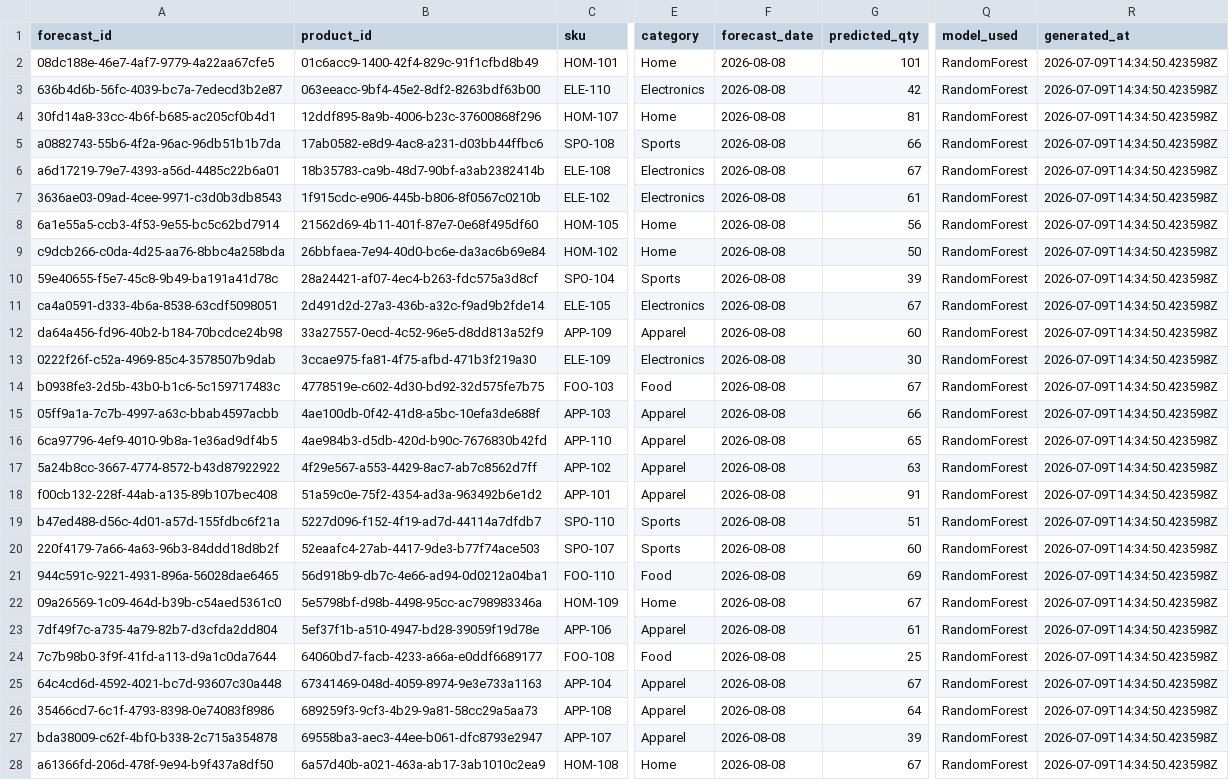
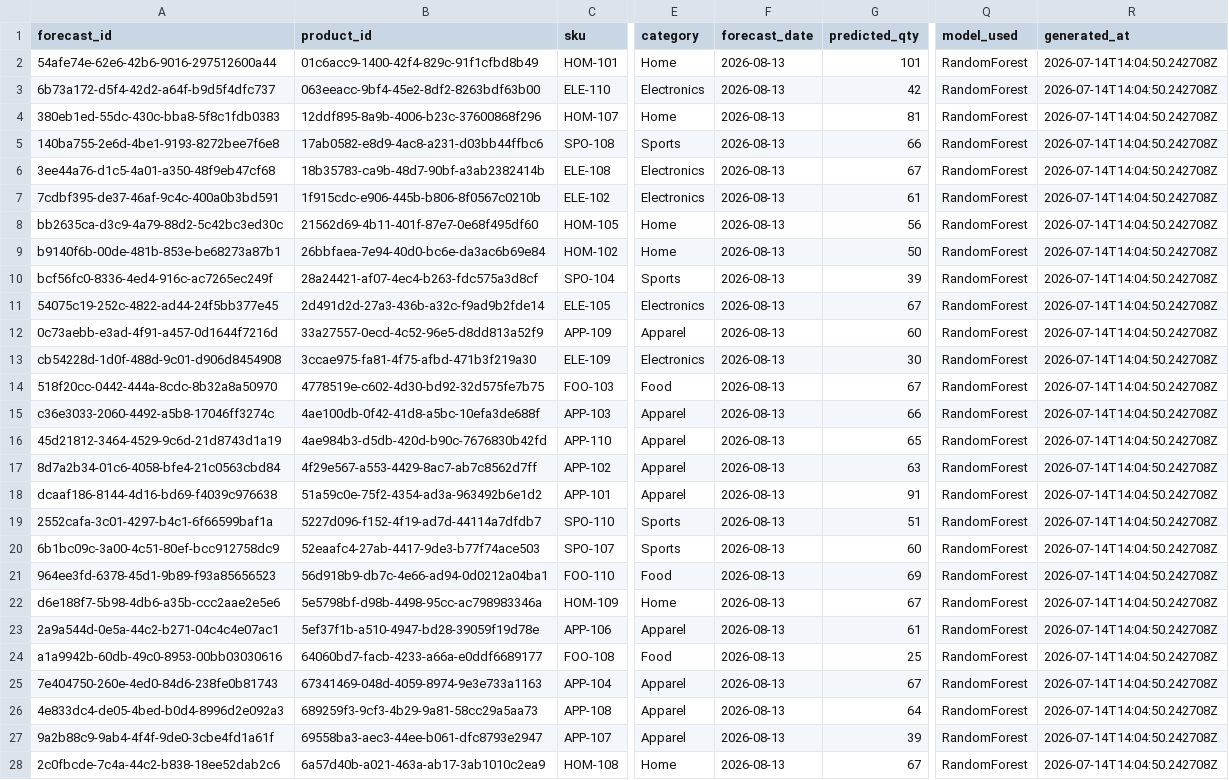
Before and after one commit to ushasabbavarapu123-code/AI_Smart_Inventory_Management, a CSV file: data/processed/forecasts_processed.csv, drawn as a sheet; only a part is shown, gaps mark what is left out; the diff covers the shown part only; the diff names each change by its address in the sheet, - before the commit and + after, or states it on an @@ line.

```diff
--- a/data/processed/forecasts_processed.csv
+++ b/data/processed/forecasts_processed.csv
-A2 (forecast_id): 08dc188e-46e7-4af7-9779-4a22aa67cfe5
+A2 (forecast_id): 54afe74e-62e6-42b6-9016-297512600a44
-F2:F28 (forecast_date): 2026-08-08
+F2:F28 (forecast_date): 2026-08-13
-R2:R28 (generated_at): 2026-07-09T14:34:50.423598Z
+R2:R28 (generated_at): 2026-07-14T14:04:50.242708Z
-A3 (forecast_id): 636b4d6b-56fc-4039-bc7a-7edecd3b2e87
+A3 (forecast_id): 6b73a172-d5f4-42d2-a64f-b9d5f4dfc737
-A4 (forecast_id): 30fd14a8-33cc-4b6f-b685-ac205cf0b4d1
+A4 (forecast_id): 380eb1ed-55dc-430c-bba8-5f8c1fdb0383
-A5 (forecast_id): a0882743-55b6-4f2a-96ac-96db51b1b7da
+A5 (forecast_id): 140ba755-2e6d-4be1-9193-8272bee7f6e8
-A6 (forecast_id): a6d17219-79e7-4393-a56d-4485c22b6a01
+A6 (forecast_id): 3ee44a76-d1c5-4a01-a350-48f9eb47cf68
-A7 (forecast_id): 3636ae03-09ad-4cee-9971-c3d0b3db8543
+A7 (forecast_id): 7cdbf395-de37-46af-9c4c-400a0b3bd591
-A8 (forecast_id): 6a1e55a5-ccb3-4f53-9e55-bc5c62bd7914
+A8 (forecast_id): bb2635ca-d3c9-4a79-88d2-5c42bc3ed30c
-A9 (forecast_id): c9dcb266-c0da-4d25-aa76-8bbc4a258bda
+A9 (forecast_id): b9140f6b-00de-481b-853e-be68273a87b1
-A10 (forecast_id): 59e40655-f5e7-45c8-9b49-ba191a41d78c
+A10 (forecast_id): bcf56fc0-8336-4ed4-916c-ac7265ec249f
-A11 (forecast_id): ca4a0591-d333-4b6a-8538-63cdf5098051
+A11 (forecast_id): 54075c19-252c-4822-ad44-24f5bb377e45
-A12 (forecast_id): da64a456-fd96-40b2-b184-70bcdce24b98
+A12 (forecast_id): 0c73aebb-e3ad-4f91-a457-0d1644f7216d
-A13 (forecast_id): 0222f26f-c52a-4969-85c4-3578507b9dab
+A13 (forecast_id): cb54228d-1d0f-488d-9c01-d906d8454908
-A14 (forecast_id): b0938fe3-2d5b-43b0-b1c6-5c159717483c
+A14 (forecast_id): 518f20cc-0442-444a-8cdc-8b32a8a50970
-A15 (forecast_id): 05ff9a1a-7c7b-4997-a63c-bbab4597acbb
+A15 (forecast_id): c36e3033-2060-4492-a5b8-17046ff3274c
-A16 (forecast_id): 6ca97796-4ef9-4010-9b8a-1e36ad9df4b5
+A16 (forecast_id): 45d21812-3464-4529-9c6d-21d8743d1a19
-A17 (forecast_id): 5a24b8cc-3667-4774-8572-b43d87922922
+A17 (forecast_id): 8d7a2b34-01c6-4058-bfe4-21c0563cbd84
-A18 (forecast_id): f00cb132-228f-44ab-a135-89b107bec408
+A18 (forecast_id): dcaaf186-8144-4d16-bd69-f4039c976638
-A19 (forecast_id): b47ed488-d56c-4d01-a57d-155fdbc6f21a
+A19 (forecast_id): 2552cafa-3c01-4297-b4c1-6f66599baf1a
-A20 (forecast_id): 220f4179-7a66-4a63-96b3-84ddd18d8b2f
+A20 (forecast_id): 6b1bc09c-3a00-4c51-80ef-bcc912758dc9
-A21 (forecast_id): 944c591c-9221-4931-896a-56028dae6465
+A21 (forecast_id): 964ee3fd-6378-45d1-9b89-f93a85656523
-A22 (forecast_id): 09a26569-1c09-464d-b39b-c54aed5361c0
+A22 (forecast_id): d6e188f7-5b98-4db6-a35b-ccc2aae2e5e6
-A23 (forecast_id): 7df49f7c-a735-4a79-82b7-d3cfda2dd804
+A23 (forecast_id): 2a9a544d-0e5a-44c2-b271-04c4c4e07ac1
-A24 (forecast_id): 7c7b98b0-3f9f-41fd-a113-d9a1c0da7644
+A24 (forecast_id): a1a9942b-60db-49c0-8953-00bb03030616
-A25 (forecast_id): 64c4cd6d-4592-4021-bc7d-93607c30a448
+A25 (forecast_id): 7e404750-260e-4ed0-84d6-238fe0b81743
-A26 (forecast_id): 35466cd7-6c1f-4793-8398-0e74083f8986
+A26 (forecast_id): 4e833dc4-de05-4bed-b0d4-8996d2e092a3
-A27 (forecast_id): bda38009-c62f-4bf0-b338-2c715a354878
+A27 (forecast_id): 9a2b88c9-9ab4-4f4f-9de0-3cbe4fd1a61f
-A28 (forecast_id): a61366fd-206d-478f-9e94-b9f437a8df50
+A28 (forecast_id): 2c0fbcde-7c4a-44c2-b838-18ee52dab2c6
```
Also changed, not shown: 69 edited cells elsewhere in this file, 13 other files.
